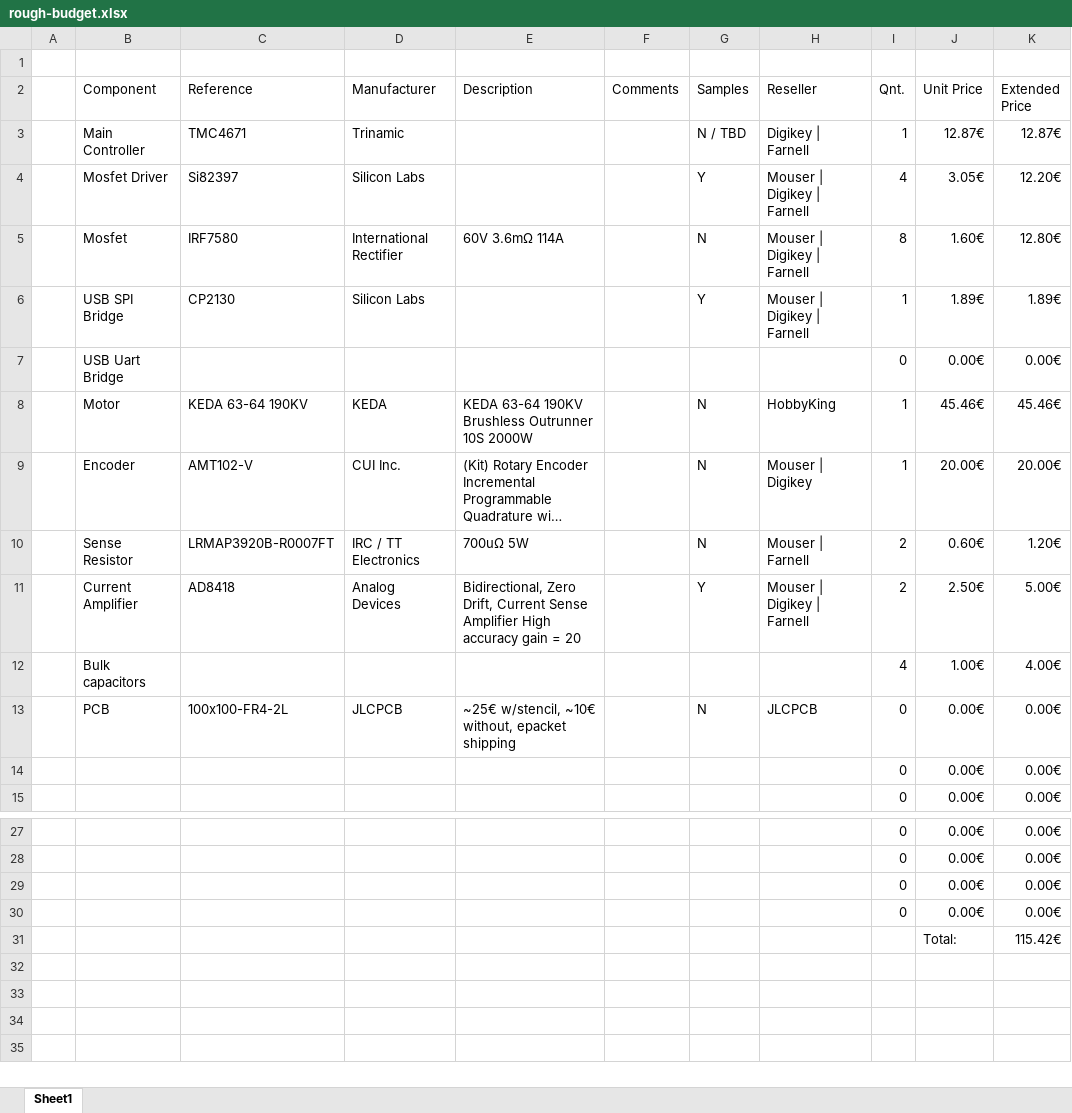
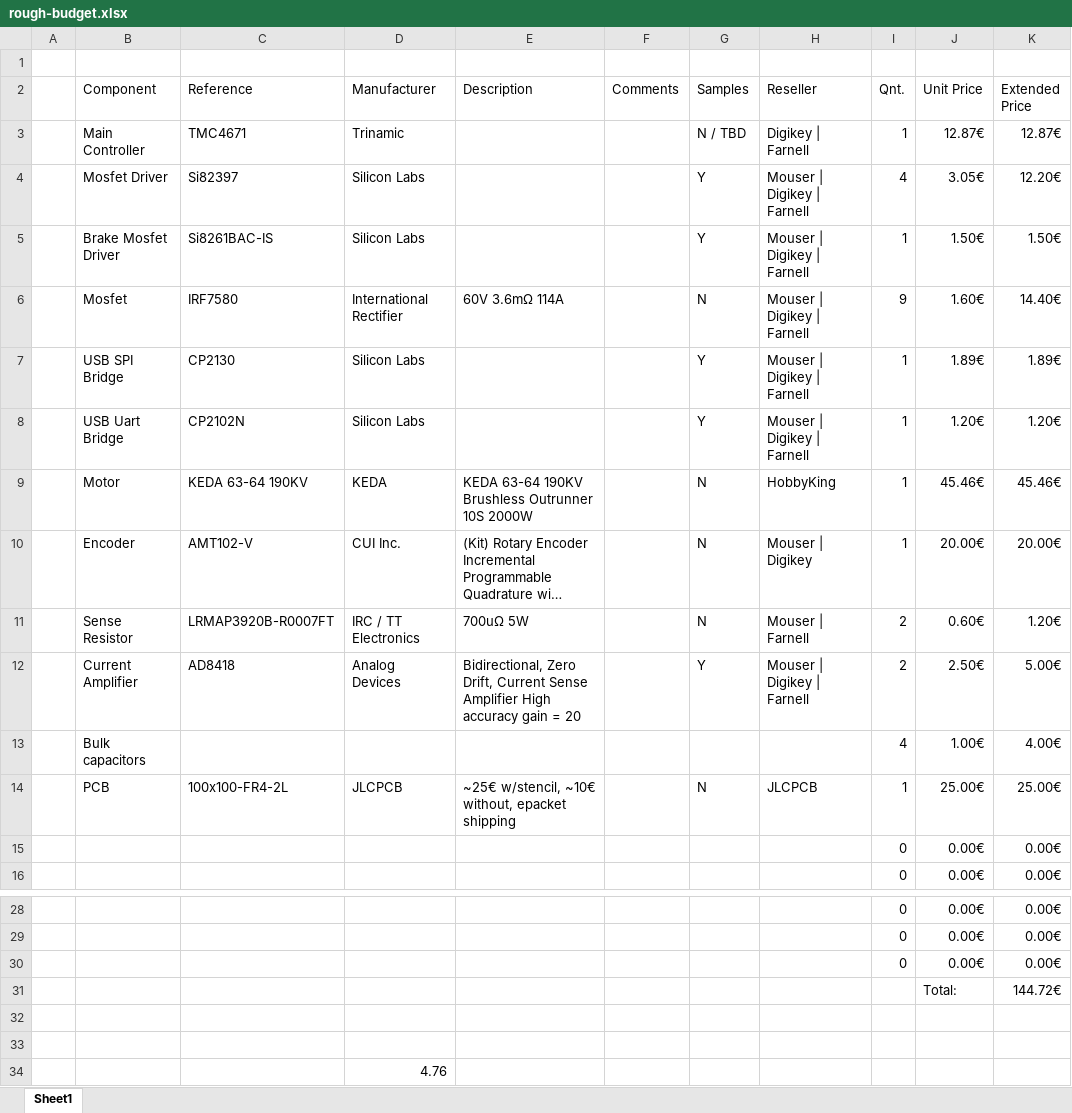
Before and after one commit to perigoso/fmc, an Excel workbook: documentation/rough-budget.xlsx, sheet Sheet1, drawn as a sheet; only a part is shown, gaps mark what is left out; long unchanged cells end in …; values as stored, in another font and other column widths than the file's, no cell formats; removed rows and columns are numbered as before the commit, all else as after; the diff names each change by its address in the sheet, - before the commit and + after, or states it on an @@ line.

```diff
--- a/documentation/rough-budget.xlsx (sheet Sheet1)
+++ b/documentation/rough-budget.xlsx (sheet Sheet1)
+row 5:  | Brake Mosfet Driver | Si8261BAC-IS | Silicon Labs |  |  | Y | Mouser | Digikey | Farnell | 1 | 1.50€ | 1.50€
-I6 (Qnt.): 8
+I6 (Qnt.): 9
-K6 (Extended Price): 12.80€
+K6 (Extended Price): 14.40€
-row 7:  | USB Uart Bridge |  |  |  |  |  |  | 0 | 0.00€ | 0.00€
+row 8:  | USB Uart Bridge | CP2102N | Silicon Labs |  |  | Y | Mouser | Digikey | Farnell | 1 | 1.20€ | 1.20€
-I14 (Qnt.): 0
+I14 (Qnt.): 1
-J14 (Unit Price): 0.00€
+J14 (Unit Price): 25.00€
-K14 (Extended Price): 0.00€
+K14 (Extended Price): 25.00€
+row 31:  |  |  |  |  |  |  |  |  | Total: | 144.72€
-row 32:  |  |  |  |  |  |  |  | 0 | 0.00€ | 0.00€
+row 32: (empty)
-row 33:  |  |  |  |  |  |  |  |  | Total: | 115.42€
+row 33: (empty)
+row 34:  |  |  | 4.76
```
Also changed, not shown: cell formats, formulas that keep their value, charts or pictures, 3 other files.
